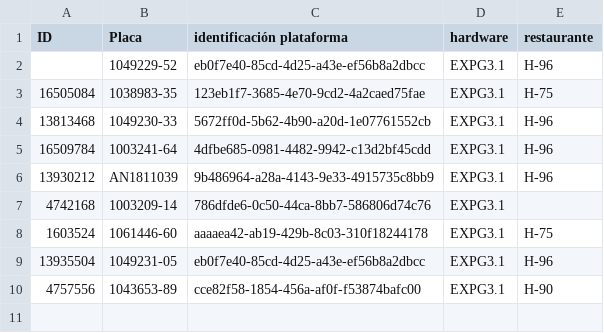
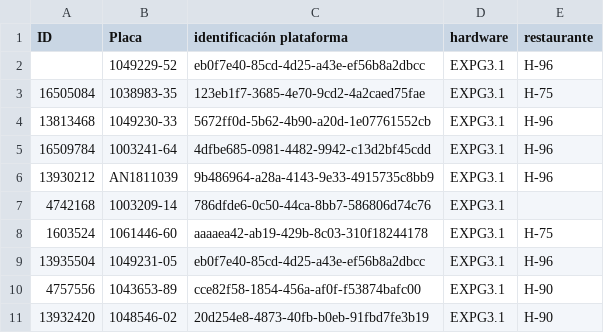
Before and after one commit to Proyectossole/IoT-presion, a CSV file: Config-dispo/EQUIPOS.csv, drawn as a sheet; the diff names each change by its address in the sheet, - before the commit and + after, or states it on an @@ line.

Commit message:
Update EQUIPOS.csv

```diff
--- a/Config-dispo/EQUIPOS.csv
+++ b/Config-dispo/EQUIPOS.csv
+row 11: 13932420 | 1048546-02 | 20d254e8-4873-40fb-b0eb-91fbd7fe3b19 | EXPG3.1 | H-90
```
